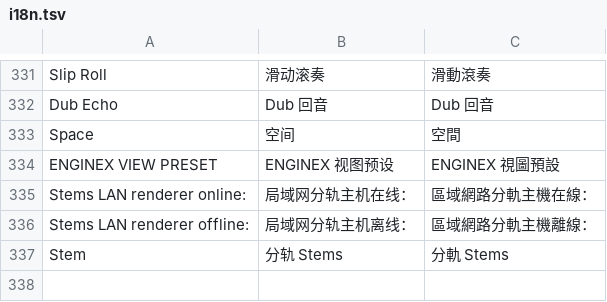
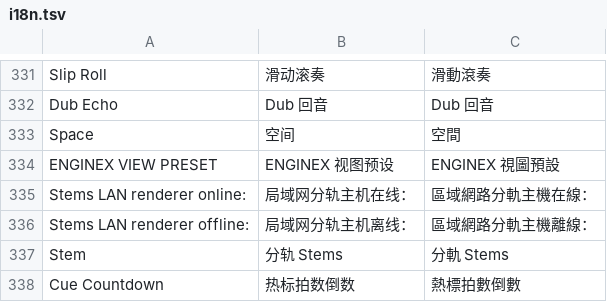
Before and after one commit to Cd1s/EngineX-OS, a TSV file: tools/ui-mod/i18n.tsv, drawn as a sheet; only a part is shown, gaps mark what is left out; the diff names each change by its address in the sheet, - before the commit and + after, or states it on an @@ line.

```diff
--- a/tools/ui-mod/i18n.tsv
+++ b/tools/ui-mod/i18n.tsv
+row 338: Cue Countdown | 热标拍数倒数 | 熱標拍數倒數
```
Also changed, not shown: 20 other files.
